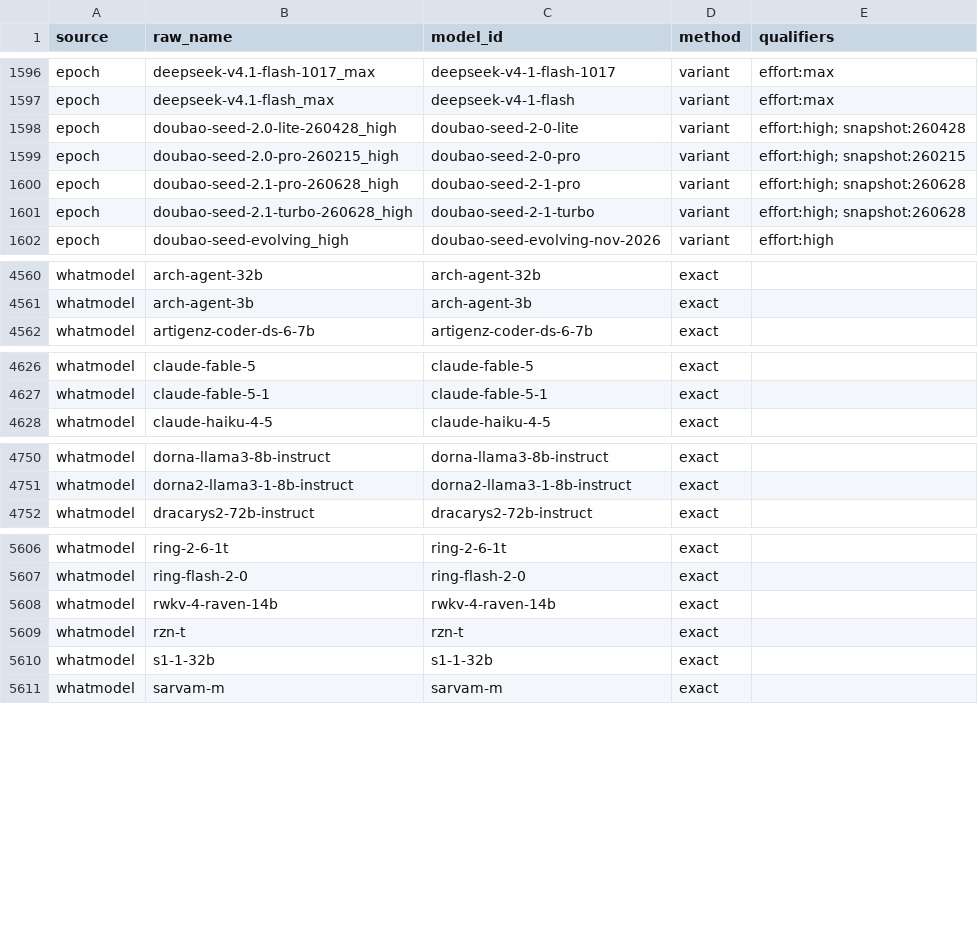
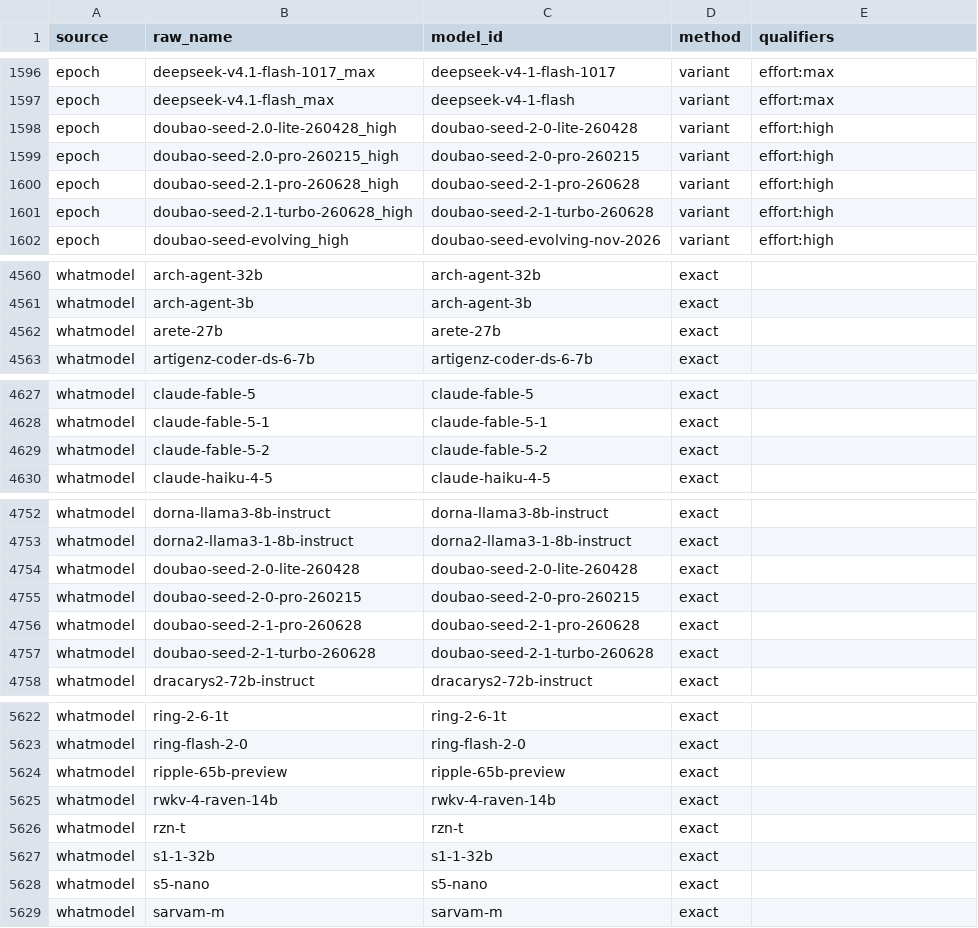
Before and after one commit to jshahbazi/llmbench, a CSV file: data/resolved/aliases.csv, drawn as a sheet; only a part is shown, gaps mark what is left out; the diff covers the shown part only.

```diff
--- a/data/resolved/aliases.csv
+++ b/data/resolved/aliases.csv
@@ -1597,6 +1597,6 @@ epoch,deepseek-v4.1-flash-1017_max,deepseek-v4-1-flash-1017,variant,effort:max
 epoch,deepseek-v4.1-flash_max,deepseek-v4-1-flash,variant,effort:max
-epoch,doubao-seed-2.0-lite-260428_high,doubao-seed-2-0-lite,variant,effort:high; snapshot:260428
-epoch,doubao-seed-2.0-pro-260215_high,doubao-seed-2-0-pro,variant,effort:high; snapshot:260215
-epoch,doubao-seed-2.1-pro-260628_high,doubao-seed-2-1-pro,variant,effort:high; snapshot:260628
-epoch,doubao-seed-2.1-turbo-260628_high,doubao-seed-2-1-turbo,variant,effort:high; snapshot:260628
+epoch,doubao-seed-2.0-lite-260428_high,doubao-seed-2-0-lite-260428,variant,effort:high
+epoch,doubao-seed-2.0-pro-260215_high,doubao-seed-2-0-pro-260215,variant,effort:high
+epoch,doubao-seed-2.1-pro-260628_high,doubao-seed-2-1-pro-260628,variant,effort:high
+epoch,doubao-seed-2.1-turbo-260628_high,doubao-seed-2-1-turbo-260628,variant,effort:high
 epoch,doubao-seed-evolving_high,doubao-seed-evolving-nov-2026,variant,effort:high
@@ -4561,2 +4561,3 @@ whatmodel,arch-agent-32b,arch-agent-32b,exact,
 whatmodel,arch-agent-3b,arch-agent-3b,exact,
+whatmodel,arete-27b,arete-27b,exact,
 whatmodel,artigenz-coder-ds-6-7b,artigenz-coder-ds-6-7b,exact,
@@ -4627,2 +4628,3 @@ whatmodel,claude-fable-5,claude-fable-5,exact,
 whatmodel,claude-fable-5-1,claude-fable-5-1,exact,
+whatmodel,claude-fable-5-2,claude-fable-5-2,exact,
 whatmodel,claude-haiku-4-5,claude-haiku-4-5,exact,
@@ -4751,2 +4753,6 @@ whatmodel,dorna-llama3-8b-instruct,dorna-llama3-8b-instruct,exact,
 whatmodel,dorna2-llama3-1-8b-instruct,dorna2-llama3-1-8b-instruct,exact,
+whatmodel,doubao-seed-2-0-lite-260428,doubao-seed-2-0-lite-260428,exact,
+whatmodel,doubao-seed-2-0-pro-260215,doubao-seed-2-0-pro-260215,exact,
+whatmodel,doubao-seed-2-1-pro-260628,doubao-seed-2-1-pro-260628,exact,
+whatmodel,doubao-seed-2-1-turbo-260628,doubao-seed-2-1-turbo-260628,exact,
 whatmodel,dracarys2-72b-instruct,dracarys2-72b-instruct,exact,
@@ -5607,2 +5623,3 @@ whatmodel,ring-2-6-1t,ring-2-6-1t,exact,
 whatmodel,ring-flash-2-0,ring-flash-2-0,exact,
+whatmodel,ripple-65b-preview,ripple-65b-preview,exact,
 whatmodel,rwkv-4-raven-14b,rwkv-4-raven-14b,exact,
@@ -5610,2 +5627,3 @@ whatmodel,rzn-t,rzn-t,exact,
 whatmodel,s1-1-32b,s1-1-32b,exact,
+whatmodel,s5-nano,s5-nano,exact,
 whatmodel,sarvam-m,sarvam-m,exact,
```
Also changed, not shown: 11 added rows and 7 edited cells elsewhere in this file, data/reports/catalog-left-out.csv, data/reports/unmatched.csv, 10 other files.
